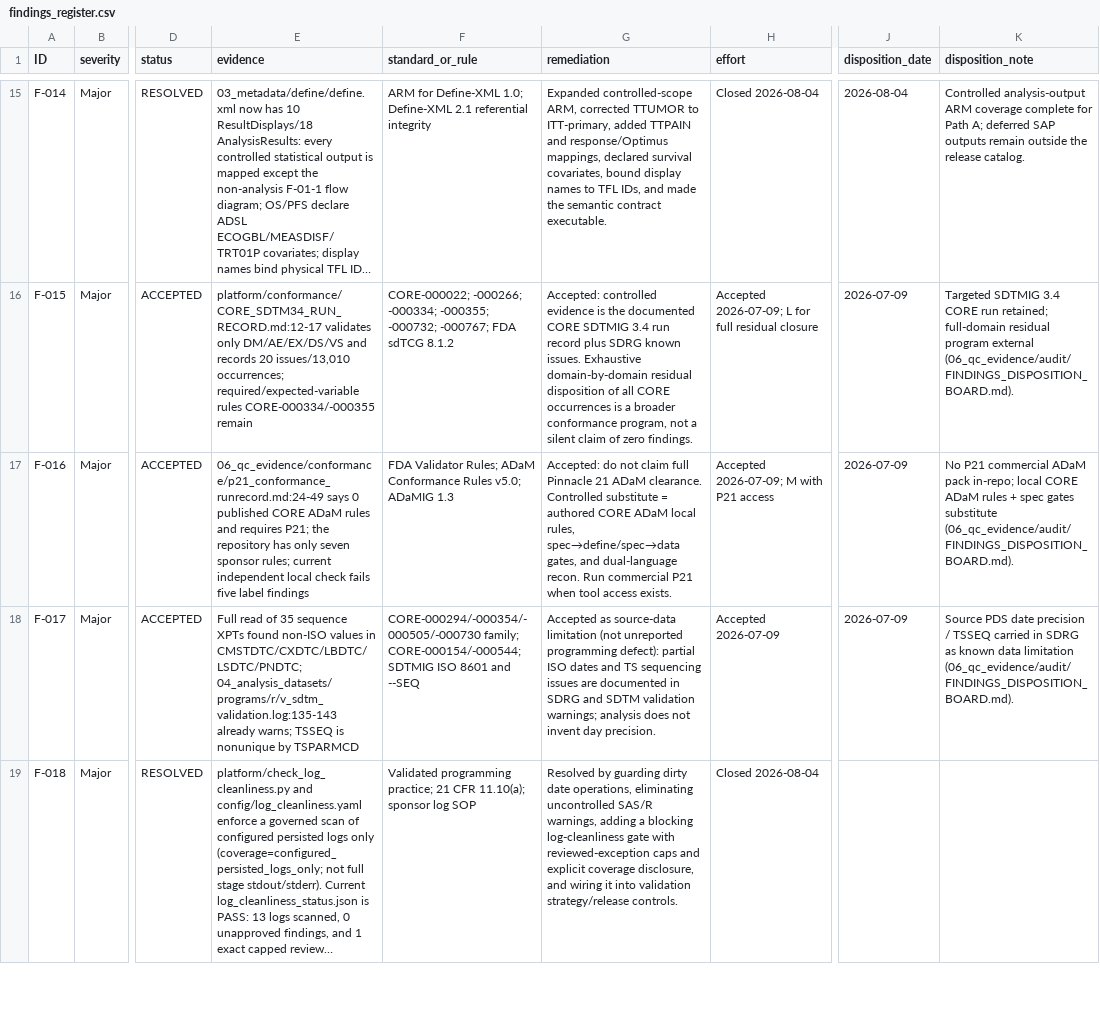
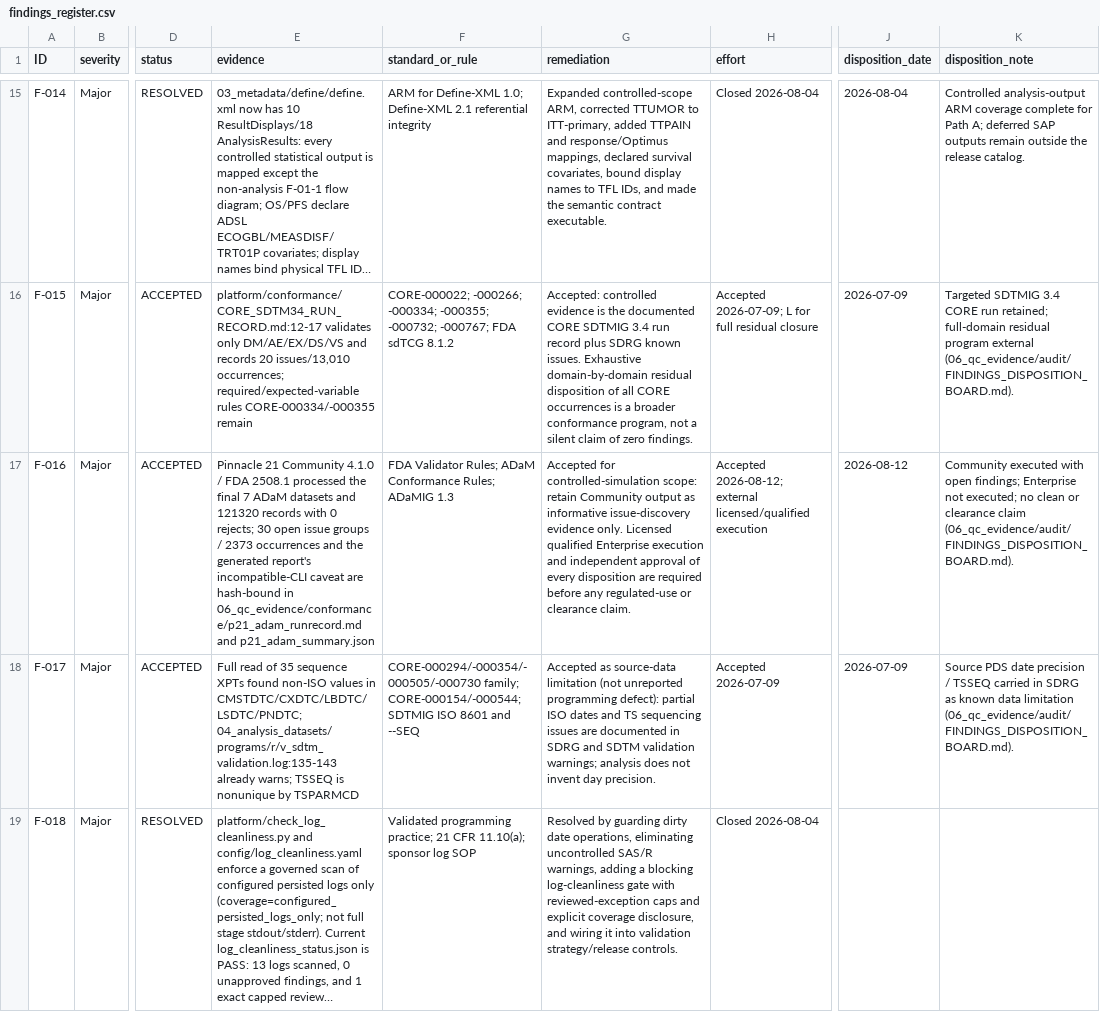
Before and after one commit to antonybevan/TROPIC_sanofi, a CSV file: 06_qc_evidence/audit/findings_register.csv, drawn as a sheet; only a part is shown, gaps mark what is left out; long unchanged cells end in …; the diff names each change by its address in the sheet, - before the commit and + after, or states it on an @@ line.

Commit message:
Complete FDA-aligned pipeline audit

```diff
--- a/06_qc_evidence/audit/findings_register.csv
+++ b/06_qc_evidence/audit/findings_register.csv
-E17 (evidence): 06_qc_evidence/conformance/p21_conformance_runrecord.md:24-49 says 0 published CORE ADaM rules and requires P21; the repository has only seven sponsor rules; current independent local check fails five label findings
+E17 (evidence): Pinnacle 21 Community 4.1.0 / FDA 2508.1 processed the final 7 ADaM datasets and 121320 records with 0 rejects; 30 open issue groups / 2373 occurrences and the generated report's incompatible-CLI caveat are hash-bound in 06_qc_evidence/conformance/p21_adam_runrecord.md and p21_adam_summary.json
-F17 (standard_or_rule): …ADaM Conformance Rules v5.0; ADaMIG 1.3
+F17 (standard_or_rule): …ADaM Conformance Rules; ADaMIG 1.3
-G17 (remediation): Accepted: do not claim full Pinnacle 21 ADaM clearance. Controlled substitute = authored CORE ADaM local rules, spec→define/spec→data gates, and dual-language recon. Run commercial P21 when tool access exists.
+G17 (remediation): Accepted for controlled-simulation scope: retain Community output as informative issue-discovery evidence only. Licensed qualified Enterprise execution and independent approval of every disposition are required before any regulated-use or clearance claim.
-H17 (effort): Accepted 2026-07-09; M with P21 access
+H17 (effort): Accepted 2026-08-12; external licensed/qualified execution
-J17 (disposition_date): 2026-07-09
+J17 (disposition_date): 2026-08-12
-K17 (disposition_note): No P21 commercial ADaM pack in-repo; local CORE ADaM rules + spec gates substitute (06_qc_evidence/audit/FINDINGS_DISPOSITION_BOARD.md).
+K17 (disposition_note): Community executed with open findings; Enterprise not executed; no clean or clearance claim (06_qc_evidence/audit/FINDINGS_DISPOSITION_BOARD.md).
```
Also changed, not shown: 48 other files.
